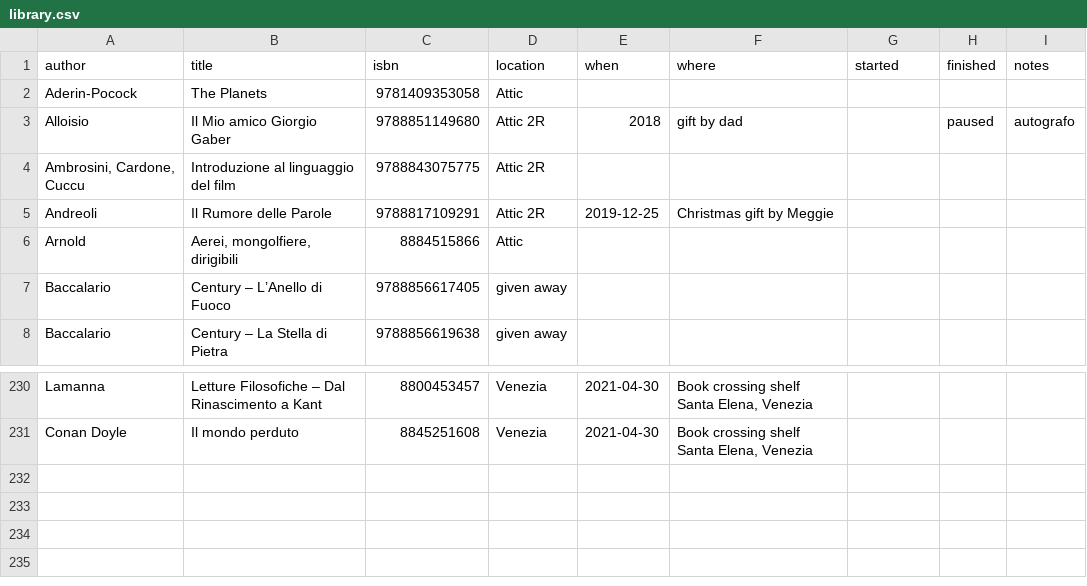
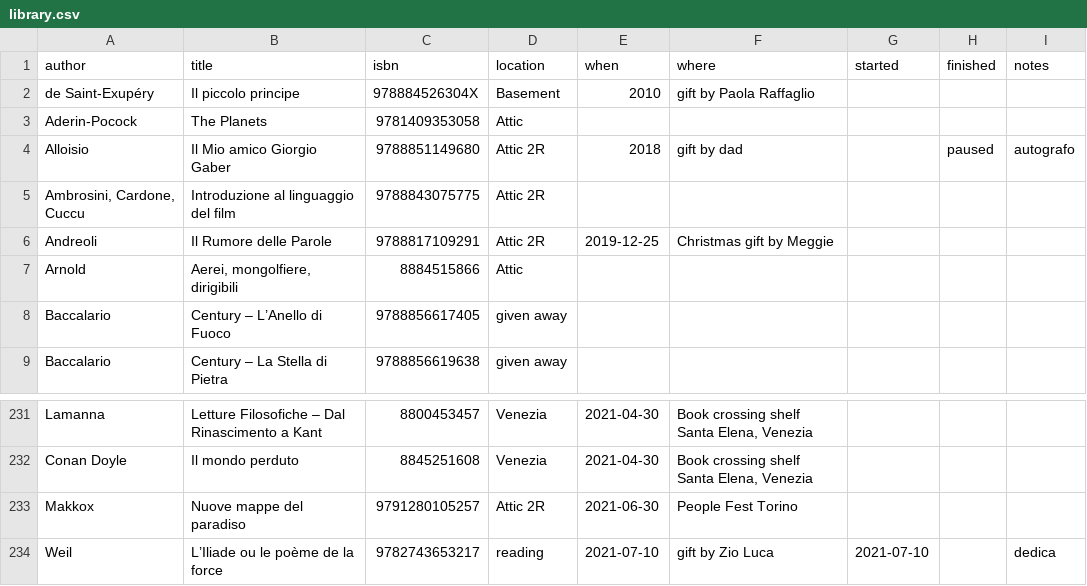
Before and after one commit to xplosionmind/data, a CSV file: library.csv, drawn as a sheet; only a part is shown, gaps mark what is left out.

```diff
--- a/library.csv
+++ b/library.csv
@@ -1,2 +1,3 @@
 author,title,isbn,location,when,where,started,finished,notes
+de Saint-Exupéry,Il piccolo principe,978884526304X,Basement,2010,gift by Paola Raffaglio,,,
 Aderin-Pocock,The Planets,9781409353058,Attic,,,,,
@@ -231 +232,3 @@ Lamanna,Letture Filosofiche – Dal Rinascimento a Kant,8800453457,Venezia,2021-
 Conan Doyle,Il mondo perduto,8845251608,Venezia,2021-04-30,"Book crossing shelf Santa Elena, Venezia",,,
+Makkox,Nuove mappe del paradiso,9791280105257,Attic 2R,2021-06-30,People Fest Torino,,,
+Weil,L’Iliade ou le poème de la force,9782743653217,reading,2021-07-10,gift by Zio Luca,2021-07-10,,dedica
```
Also changed, not shown: internet-awesomeness.csv, people.csv, 13 other files.
